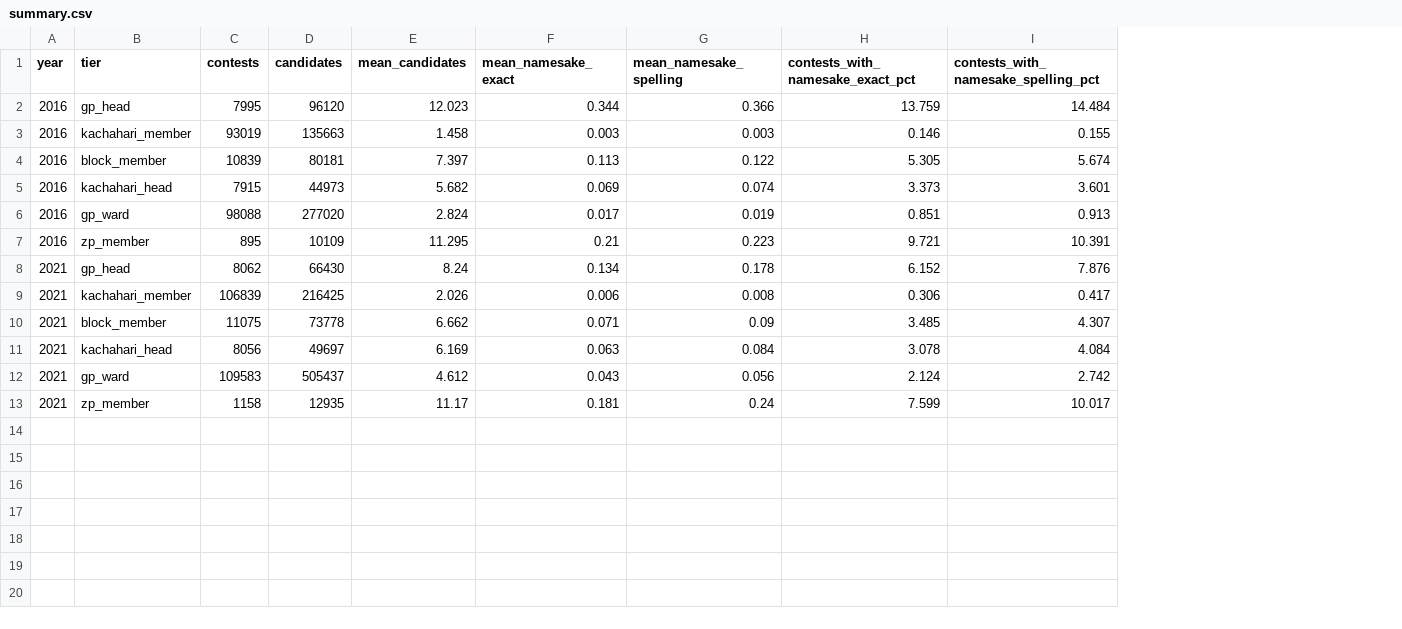
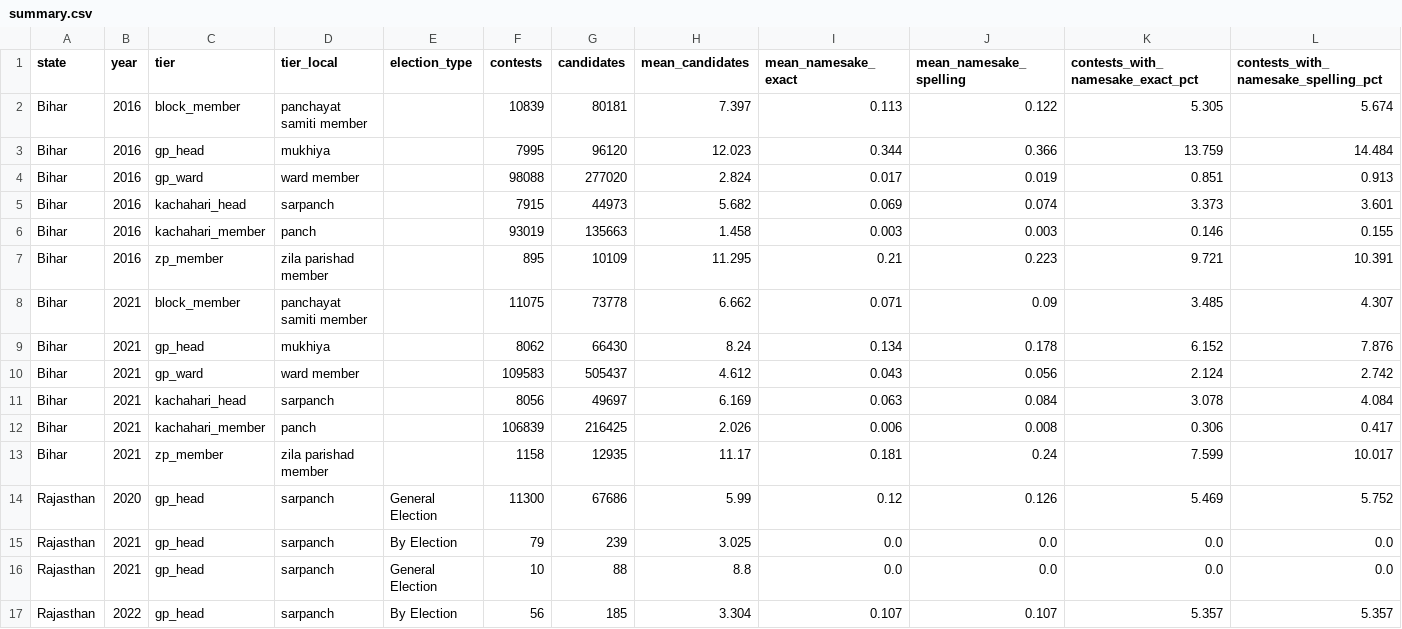
Before and after one commit to in-rolls/candidate_namesakes, a CSV file: data/release/summary.csv, drawn as a sheet; only a part is shown; addresses are those after the commit; rows hold the shown columns only; the diff names each change by its address in the sheet, - before the commit and + after, or states it on an @@ line.

```diff
--- a/data/release/summary.csv
+++ b/data/release/summary.csv
+column A (state), row 3: Bihar; rows 6-7: Bihar | Bihar; row 9: Bihar; rows 12-13: Bihar | Bihar
+column D (tier_local), row 3: mukhiya; rows 6-7: panch | zila parishad member; row 9: mukhiya; rows 12-13: panch | zila parishad member
+column E (election_type), empty
@@ row 4 moved to row 2: Bihar @@
@@ row 6 moved to row 4: Bihar @@
@@ row 10 moved to row 8: Bihar @@
@@ row 12 moved to row 10: Bihar @@
+row 14: Rajasthan | 2020 | gp_head | sarpanch | General Election | 11300 | 67686 | 5.99 | 0.12 | 0.126 | 5.469 | 5.752
+row 15: Rajasthan | 2021 | gp_head | sarpanch | By Election | 79 | 239 | 3.025 | 0.0 | 0.0 | 0.0 | 0.0
+row 16: Rajasthan | 2021 | gp_head | sarpanch | General Election | 10 | 88 | 8.8 | 0.0 | 0.0 | 0.0 | 0.0
+row 17: Rajasthan | 2022 | gp_head | sarpanch | By Election | 56 | 185 | 3.304 | 0.107 | 0.107 | 5.357 | 5.357
```
Also changed, not shown: data/release/vote_check.csv, 9 other files.
